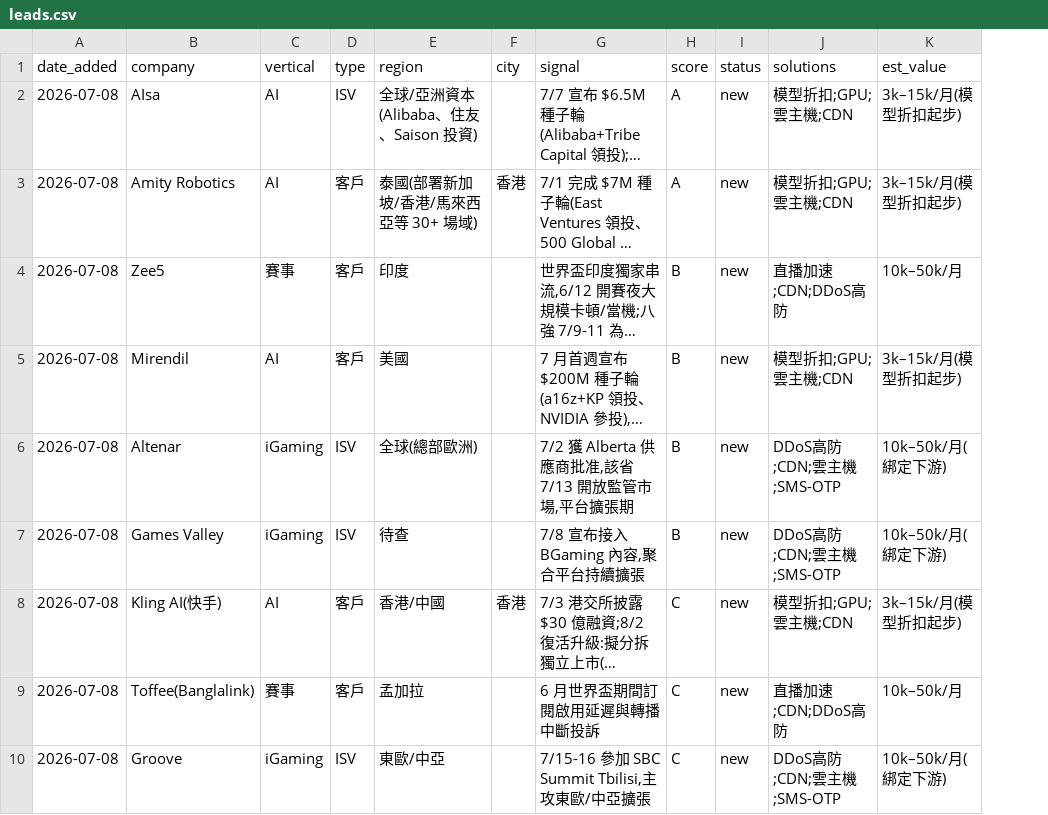
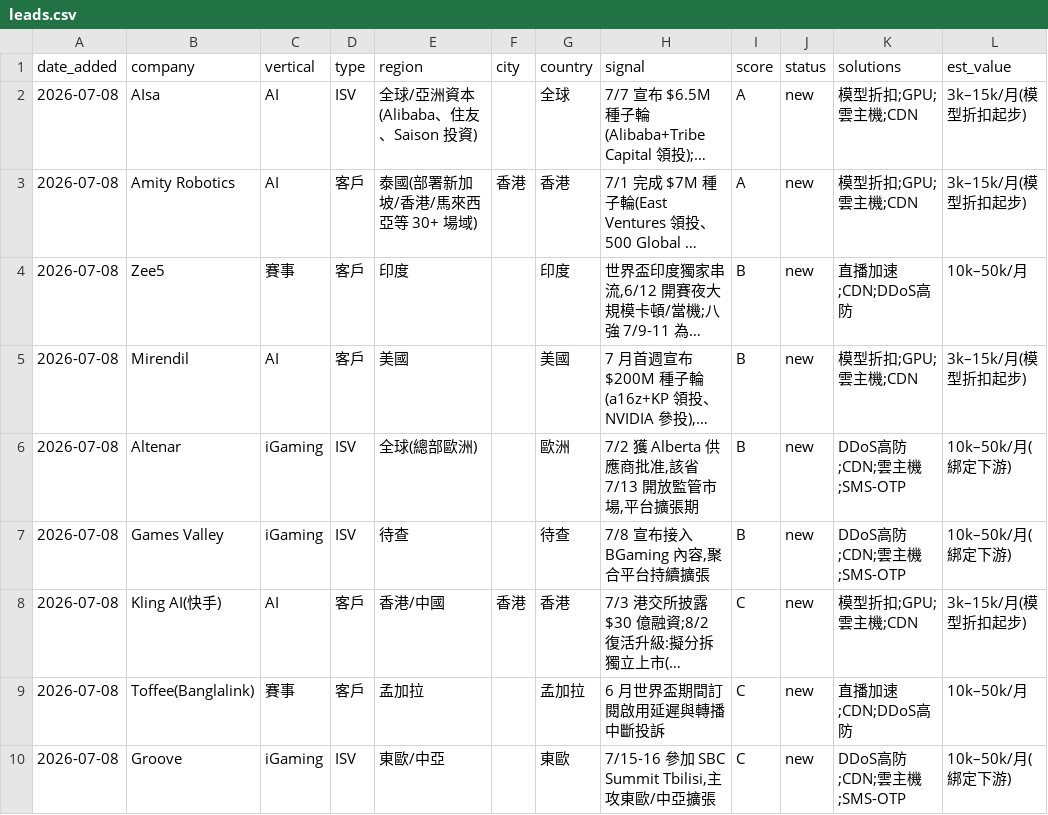
Before and after one commit to michael80321/AIBD, a CSV file: leads/leads.csv, drawn as a sheet; only a part is shown; long unchanged cells end in …; the diff names each change by its address in the sheet, - before the commit and + after, or states it on an @@ line.

```diff
--- a/leads/leads.csv
+++ b/leads/leads.csv
+column G (country), rows 2-10: 全球 | 香港 | 印度 | 美國 | 歐洲 | 待查 | 香港 | 孟加拉 | 東歐
```
Also changed, not shown: 4 other files.
